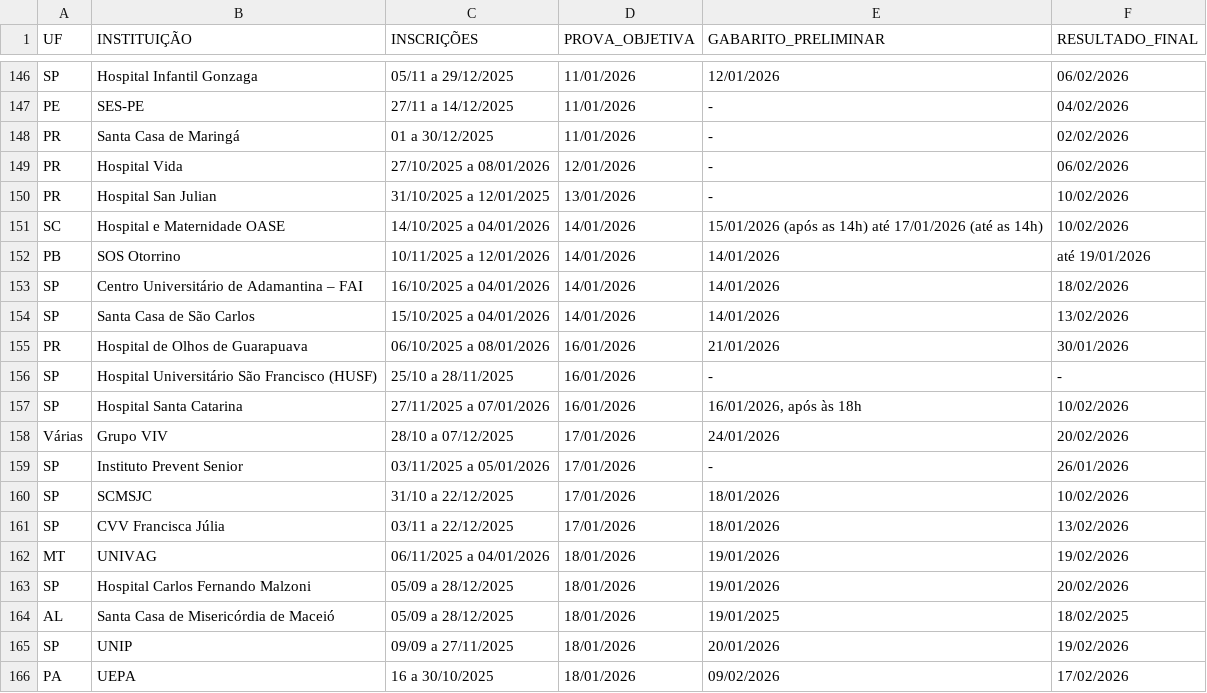
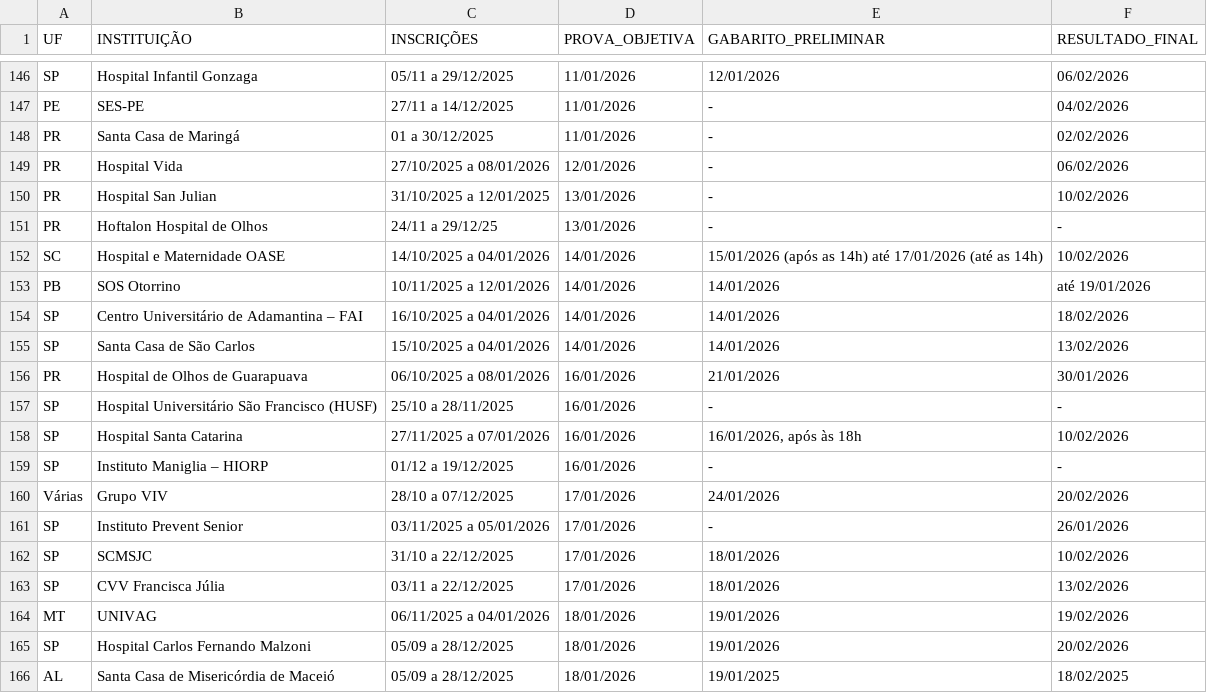
Before and after one commit to cadeteafya/calendario-provas, a CSV file: data/calendario_residencia.csv, drawn as a sheet; only a part is shown, gaps mark what is left out; the shorter side is filled out with more unchanged rows.

```diff
--- a/data/calendario_residencia.csv
+++ b/data/calendario_residencia.csv
@@ -150,2 +150,3 @@ PR,Hospital Vida,27/10/2025 a 08/01/2026,12/01/2026,-,06/02/2026
 PR,Hospital San Julian,31/10/2025 a 12/01/2025,13/01/2026,-,10/02/2026
+PR,Hoftalon Hospital de Olhos,24/11 a 29/12/25,13/01/2026,-,-
 SC,Hospital e Maternidade OASE,14/10/2025 a 04/01/2026,14/01/2026,15/01/2026 (após as 14h) até 17/01/2026 (até as 14h),10/02/2026
@@ -157,2 +158,3 @@ SP,Hospital Universitário São Francisco (HUSF),25/10 a 28/11/2025,16/01/2026,-
 SP,Hospital Santa Catarina,27/11/2025 a 07/01/2026,16/01/2026,"16/01/2026, após às 18h",10/02/2026
+SP,Instituto Maniglia – HIORP,01/12 a 19/12/2025,16/01/2026,-,-
 Várias,Grupo VIV,28/10 a 07/12/2025,17/01/2026,24/01/2026,20/02/2026
```
Also changed, not shown: 2 other files.
